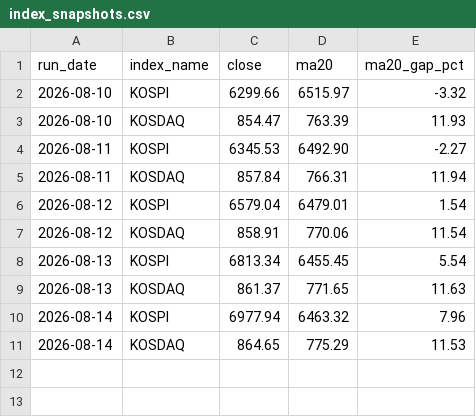
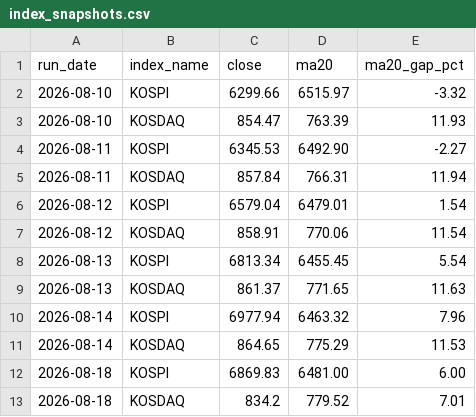
Before and after one commit to kim775423-spec/strong-index-RS-, a CSV file: output/index_snapshots.csv, drawn as a sheet; the diff names each change by its address in the sheet, - before the commit and + after, or states it on an @@ line.

```diff
--- a/output/index_snapshots.csv
+++ b/output/index_snapshots.csv
+row 12: 2026-08-18 | KOSPI | 6869.83 | 6481.00 | 6.00
+row 13: 2026-08-18 | KOSDAQ | 834.2 | 779.52 | 7.01
```
Also changed, not shown: 4 other files.
